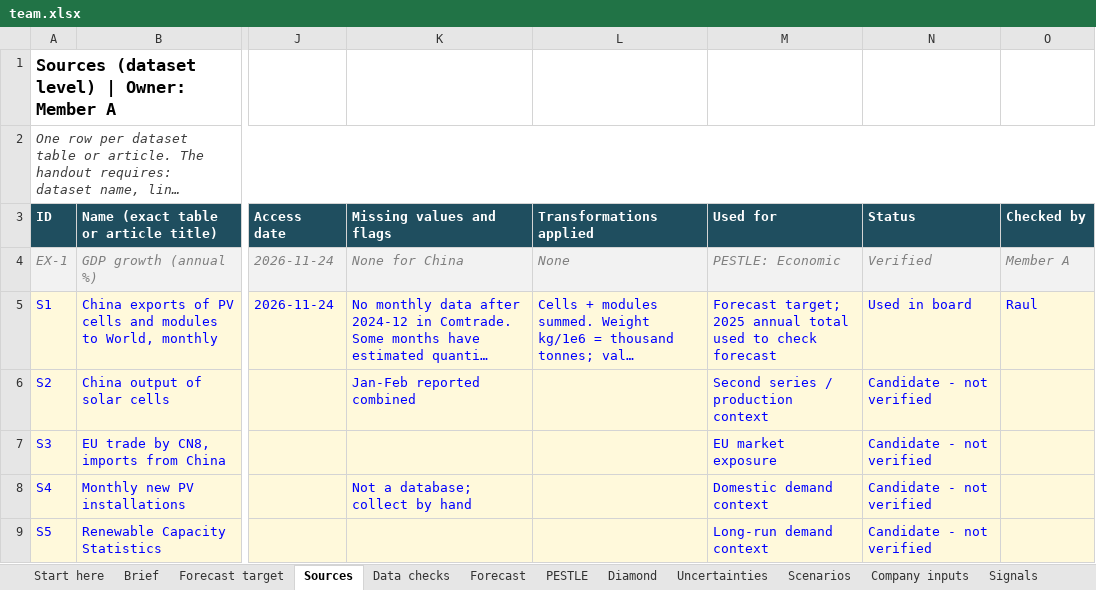
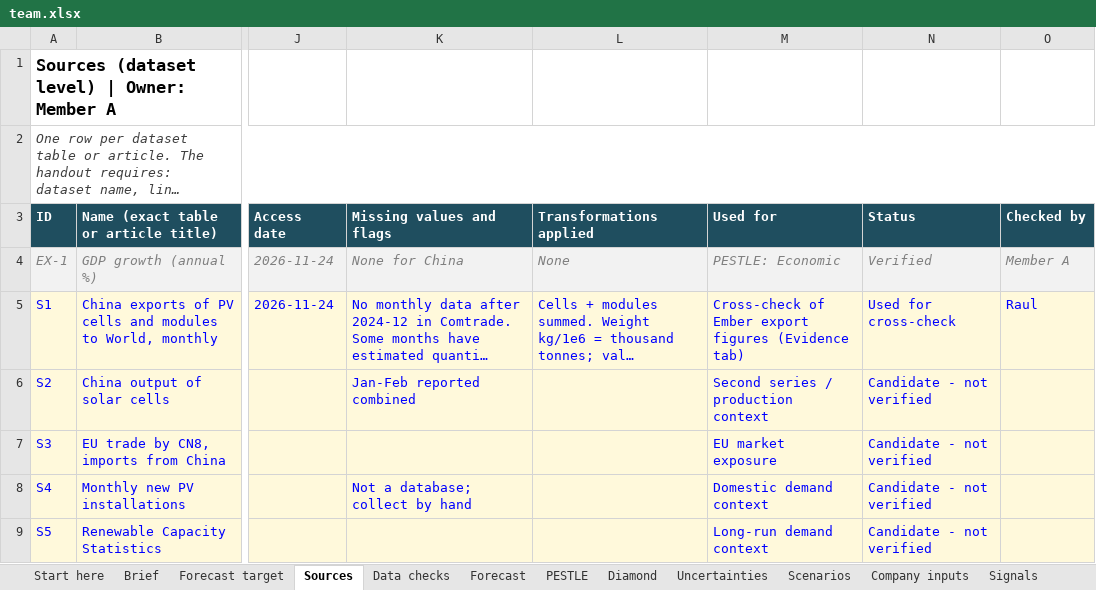
Before and after one commit to raulnjjoshi-hub/china-solar-bi, an Excel workbook: content/team.xlsx, sheet Sources, drawn as a sheet; only a part is shown, gaps mark what is left out; long unchanged cells end in …; values as stored, in another font and other column widths than the file's, no borders; the diff covers the shown part only; the diff names each change by its address in the sheet, - before the commit and + after, or states it on an @@ line.

```diff
--- a/content/team.xlsx (sheet Sources)
+++ b/content/team.xlsx (sheet Sources)
-M5 (Used for): Forecast target; 2025 annual total used to check forecast
+M5 (Used for): Cross-check of Ember export figures (Evidence tab)
-N5 (Status): Used in board
+N5 (Status): Used for cross-check
```
Also changed, not shown: 1 added row and 11 edited cells elsewhere in this sheet, sheet Brief, 17 other files.
